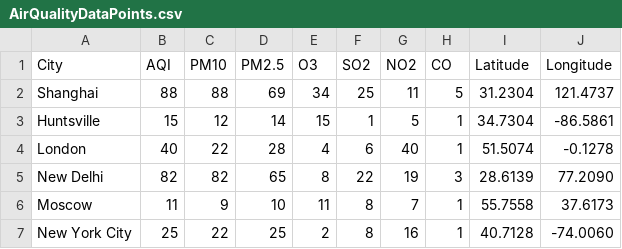
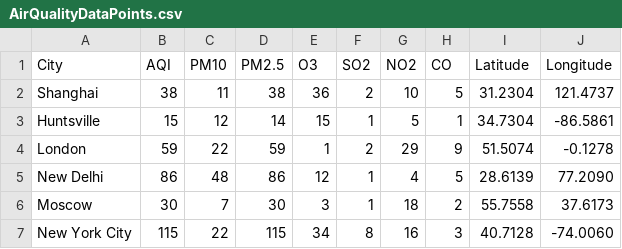
Before and after one commit to d1splayname/Biocode-Medhack-Project, a CSV file: program/AirQualityDataPoints.csv, drawn as a sheet; only a part is shown; the diff covers the shown part only.

Commit message:
update AirQualityDataPoints.csv

```diff
--- a/program/AirQualityDataPoints.csv
+++ b/program/AirQualityDataPoints.csv
@@ -1,7 +1,7 @@
 City,AQI,PM10,PM2.5,O3,SO2,NO2,CO,Latitude,Longitude
-Shanghai,88,88,69,34,25,11,5,31.2304,121.4737
+Shanghai,38,11,38,36,2,10,5,31.2304,121.4737
 Huntsville,15,12,14,15,1,5,1,34.7304,-86.5861
-London,40,22,28,4,6,40,1,51.5074,-0.1278
-New Delhi,82,82,65,8,22,19,3,28.6139,77.2090
-Moscow,11,9,10,11,8,7,1,55.7558,37.6173
-New York City,25,22,25,2,8,16,1,40.7128,-74.0060
+London,59,22,59,1,2,29,9,51.5074,-0.1278
+New Delhi,86,48,86,12,1,4,5,28.6139,77.2090
+Moscow,30,7,30,3,1,18,2,55.7558,37.6173
+New York City,115,22,115,34,8,16,3,40.7128,-74.0060
```
Also changed, not shown: 3 added rows, 1 removed row and 92 edited cells elsewhere in this file.
